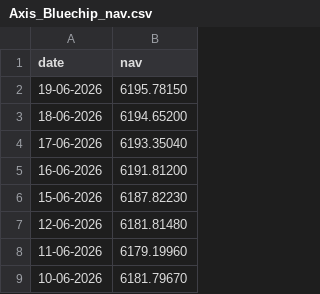
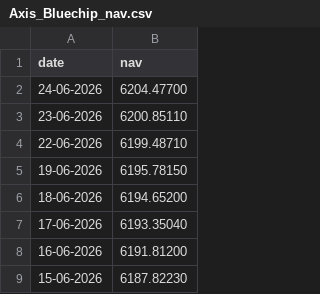
Before and after one commit to 12203781bilal/MUTUAL-FUND-ANALYSIS, a CSV file: data/raw/Axis_Bluechip_nav.csv, drawn as a sheet; only a part is shown; the shorter side is filled out with more unchanged rows.

```diff
--- a/data/raw/Axis_Bluechip_nav.csv
+++ b/data/raw/Axis_Bluechip_nav.csv
@@ -1,2 +1,5 @@
 date,nav
+24-06-2026,6204.47700
+23-06-2026,6200.85110
+22-06-2026,6199.48710
 19-06-2026,6195.78150
```
Also changed, not shown: data/raw/ICICI_Bluechip_nav.csv, data/raw/Kotak_Bluechip_nav.csv, 12 other files.
